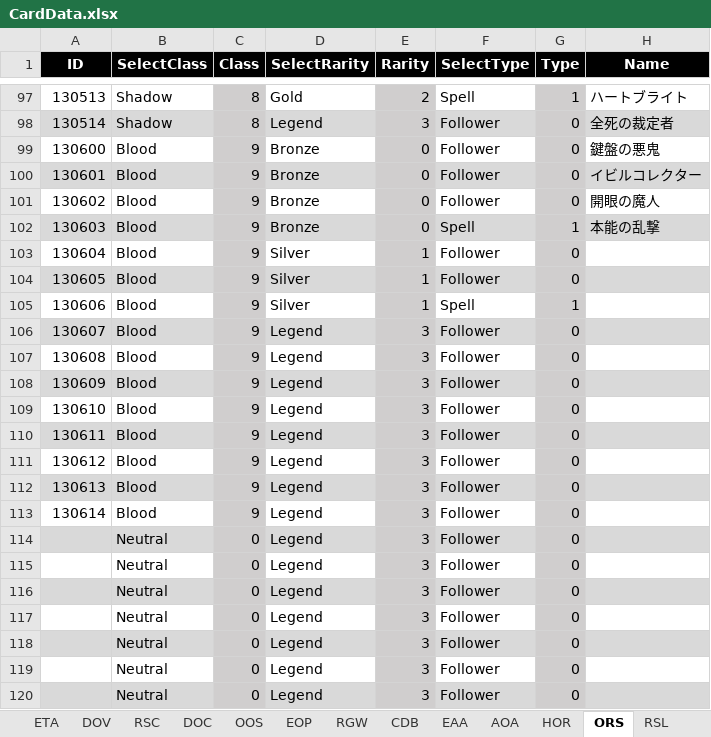
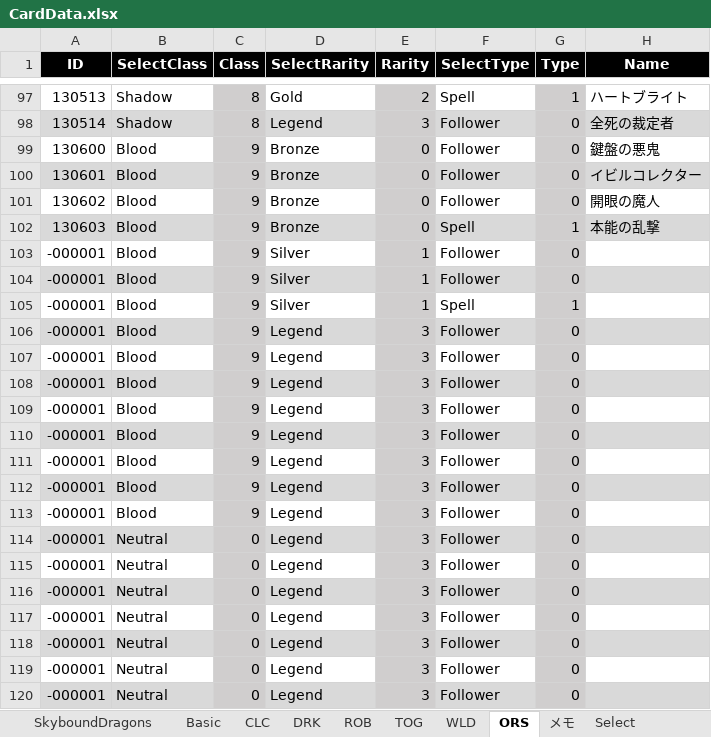
Before and after one commit to piapozz/ShadowBeyond, an Excel workbook: Assets/Resources/MasterData/CardData.xlsx, sheet ORS, drawn as a sheet; only a part is shown, gaps mark what is left out; values as stored, in another font and other column widths than the file's, no borders; conditional formats not drawn; the diff names each change by its address in the sheet, - before the commit and + after, or states it on an @@ line.

```diff
--- a/Assets/Resources/MasterData/CardData.xlsx (sheet ORS)
+++ b/Assets/Resources/MasterData/CardData.xlsx (sheet ORS)
-sheet tab: ETA
-sheet tab: DOV
-sheet tab: RSC
-sheet tab: DOC
-sheet tab: OOS
-sheet tab: EOP
-sheet tab: RGW
-sheet tab: CDB
-sheet tab: EAA
-sheet tab: AOA
-sheet tab: HOR
-sheet tab: RSL
-A103 (ID): 130604
+A103 (ID): -000001
-A104 (ID): 130605
+A104 (ID): -000001
-A105 (ID): 130606
+A105 (ID): -000001
-A106 (ID): 130607
+A106 (ID): -000001
-A107 (ID): 130608
+A107 (ID): -000001
-A108 (ID): 130609
+A108 (ID): -000001
-A109 (ID): 130610
+A109 (ID): -000001
-A110 (ID): 130611
+A110 (ID): -000001
-A111 (ID): 130612
+A111 (ID): -000001
-A112 (ID): 130613
+A112 (ID): -000001
-A113 (ID): 130614
+A113 (ID): -000001
-A114:A120 (ID): (empty)
+A114:A120 (ID): -000001
```
Also changed, not shown: sheet SkyboundDragons, other sheet tabs, 10 other files.
